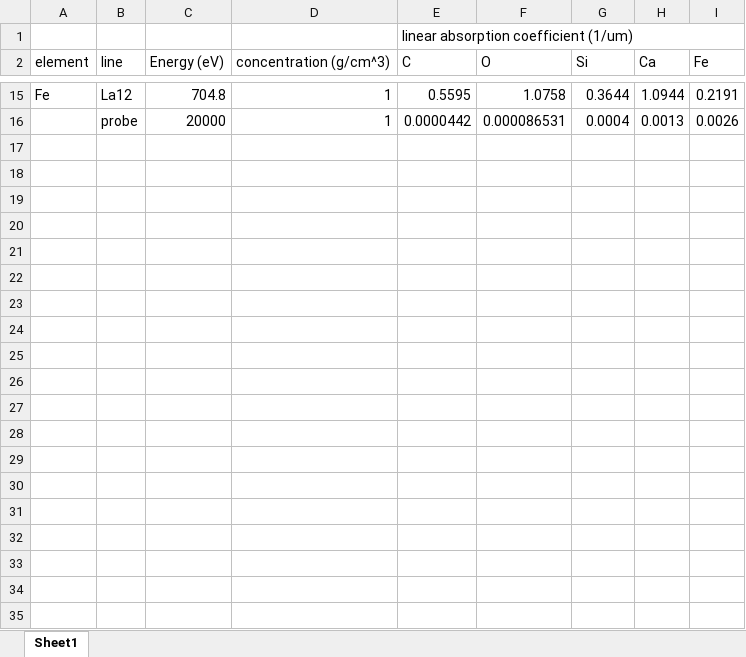
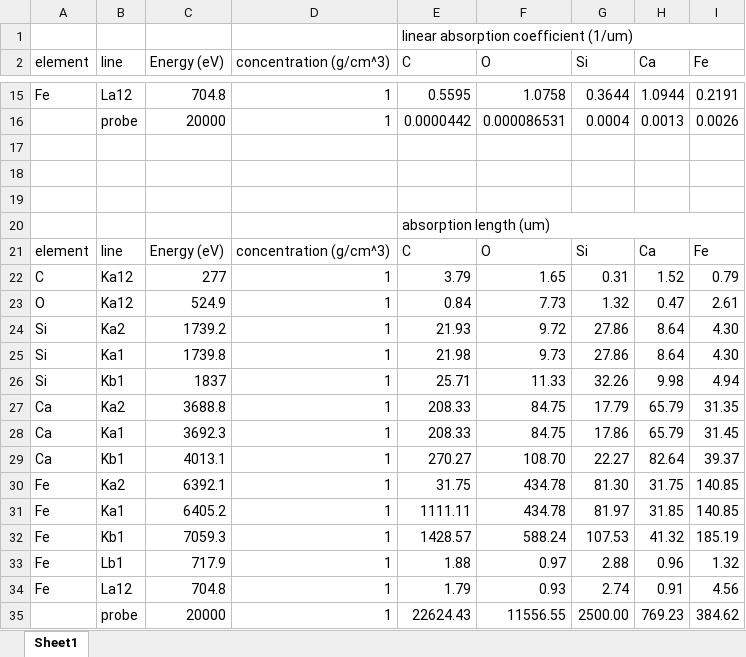
Before and after one commit to hpphappy/FL_tomography, an Excel workbook: 2D_FL_microscopy/absorption_length_table.xlsx, sheet Sheet1, drawn as a sheet; only a part is shown, gaps mark what is left out; values as stored, in another font and other column widths than the file's, no borders; the diff names each change by its address in the sheet, - before the commit and + after, or states it on an @@ line.

Commit message:
change output format to elemenLines instead of eChannels

```diff
--- a/2D_FL_microscopy/absorption_length_table.xlsx (sheet Sheet1)
+++ b/2D_FL_microscopy/absorption_length_table.xlsx (sheet Sheet1)
+row 17: (empty)
+row 18: (empty)
+row 19: (empty)
+row 20:  |  |  |  | absorption length (um)
+row 21: element | line | Energy (eV) | concentration (g/cm^3) | C | O | Si | Ca | Fe
+row 22: C | Ka12 | 277 | 1 | 3.79 | 1.65 | 0.31 | 1.52 | 0.79
+row 23: O | Ka12 | 524.9 | 1 | 0.84 | 7.73 | 1.32 | 0.47 | 2.61
+row 24: Si | Ka2 | 1739.2 | 1 | 21.93 | 9.72 | 27.86 | 8.64 | 4.30
+row 25: Si | Ka1 | 1739.8 | 1 | 21.98 | 9.73 | 27.86 | 8.64 | 4.30
+row 26: Si | Kb1 | 1837 | 1 | 25.71 | 11.33 | 32.26 | 9.98 | 4.94
+row 27: Ca | Ka2 | 3688.8 | 1 | 208.33 | 84.75 | 17.79 | 65.79 | 31.35
+row 28: Ca | Ka1 | 3692.3 | 1 | 208.33 | 84.75 | 17.86 | 65.79 | 31.45
+row 29: Ca | Kb1 | 4013.1 | 1 | 270.27 | 108.70 | 22.27 | 82.64 | 39.37
+row 30: Fe | Ka2 | 6392.1 | 1 | 31.75 | 434.78 | 81.30 | 31.75 | 140.85
+row 31: Fe | Ka1 | 6405.2 | 1 | 1111.11 | 434.78 | 81.97 | 31.85 | 140.85
+row 32: Fe | Kb1 | 7059.3 | 1 | 1428.57 | 588.24 | 107.53 | 41.32 | 185.19
+row 33: Fe | Lb1 | 717.9 | 1 | 1.88 | 0.97 | 2.88 | 0.96 | 1.32
+row 34: Fe | La12 | 704.8 | 1 | 1.79 | 0.93 | 2.74 | 0.91 | 4.56
+row 35:  | probe | 20000 | 1 | 22624.43 | 11556.55 | 2500.00 | 769.23 | 384.62
```
Also changed, not shown: 23 other files.
